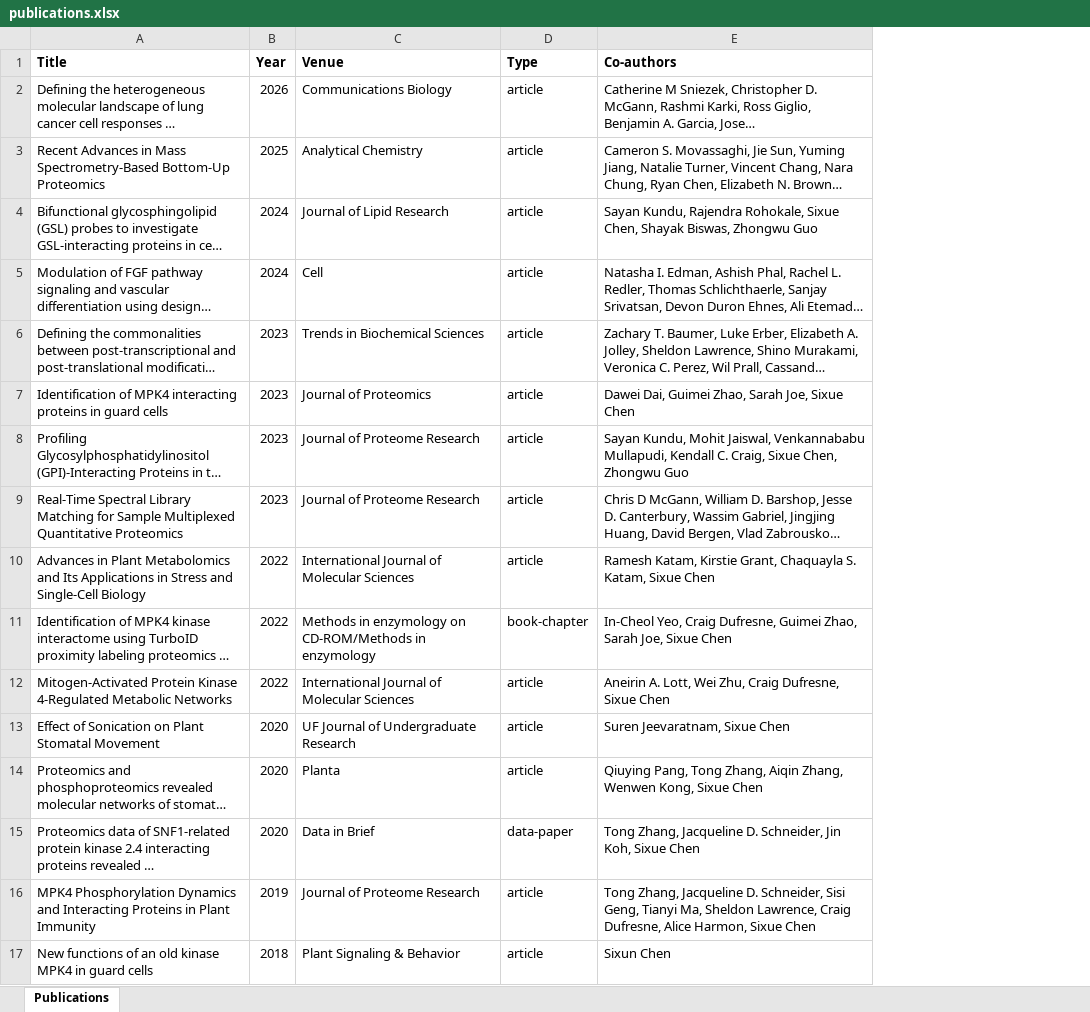
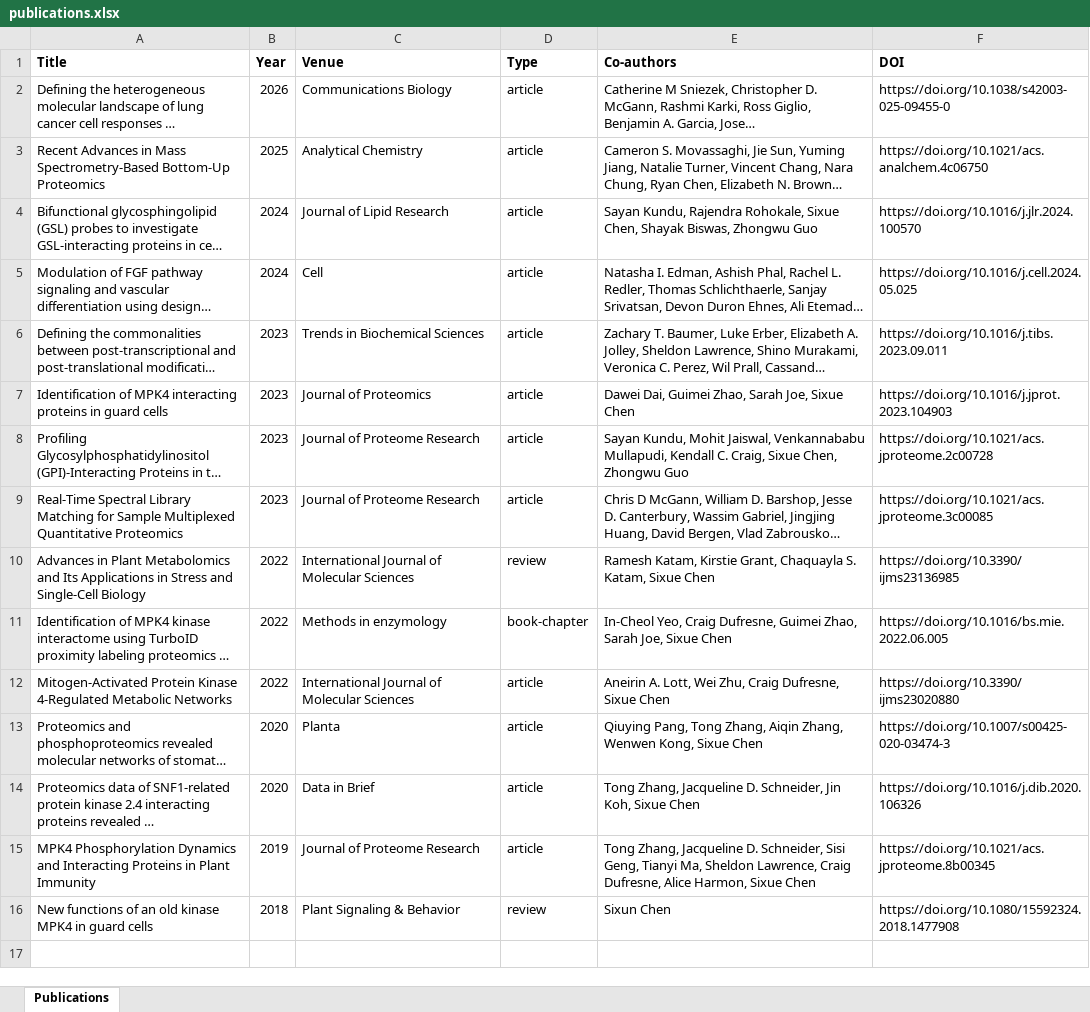
Before and after one commit to ChuweiLin/MyResume, an Excel workbook: data/publications.xlsx, sheet Publications, drawn as a sheet; long unchanged cells end in …; values as stored, in another font and other column widths than the file's, no borders; removed rows and columns are numbered as before the commit, all else as after; the diff names each change by its address in the sheet, - before the commit and + after, or states it on an @@ line.

Commit message:
Add DOI column to publications spreadsheet
New add_doi_column.py fills in DOIs by title match without disturbing
manual edits already made to the spreadsheet. fetch_openalex.py also
includes DOI now so future full regenerations have it too.

```diff
--- a/data/publications.xlsx (sheet Publications)
+++ b/data/publications.xlsx (sheet Publications)
+column F (DOI), rows 2-16: https://doi.org/10.1038/s42003-025-09455-0 | https://doi.org/10.1021/acs.analchem.4c06750 | https://doi.org/10.1016/j.jlr.2024.100570 | https://doi.org/10.1016/j.cell.2024.05.025 | https://doi.org/10.1016/j.tibs.2023.09.011 | https://doi.org/10.1016/j.jprot.2023.104903 | https://doi.org/10.1021/acs.jproteome.2c00728 | https://doi.org/10.1021/acs.jproteome.3c00085 | https://doi.org/10.3390/ijms23136985 | https://doi.org/10.1016/bs.mie.2022.06.005 | https://doi.org/10.3390/ijms23020880 | https://doi.org/10.1007/s00425-020-03474-3 | https://doi.org/10.1016/j.dib.2020.106326 | https://doi.org/10.1021/acs.jproteome.8b00345 | https://doi.org/10.1080/15592324.2018.1477908
-D10 (Type): article
+D10 (Type): review
-C11 (Venue): Methods in enzymology on CD-ROM/Methods in enzymology
+C11 (Venue): Methods in enzymology
-row 13: Effect of Sonication on Plant Stomatal Movement | 2020 | UF Journal of Undergraduate Research | article | Suren Jeevaratnam, Sixue Chen
-D14 (Type): data-paper
+D14 (Type): article
-D16 (Type): article
+D16 (Type): review
```
Also changed, not shown: 3 other files.
